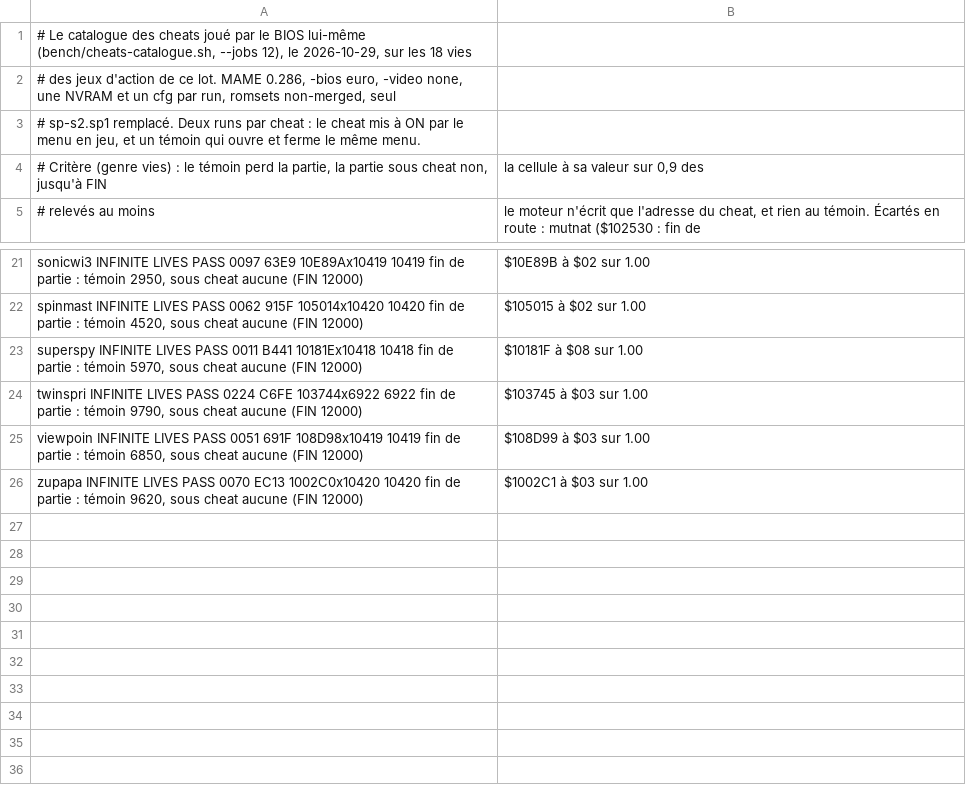
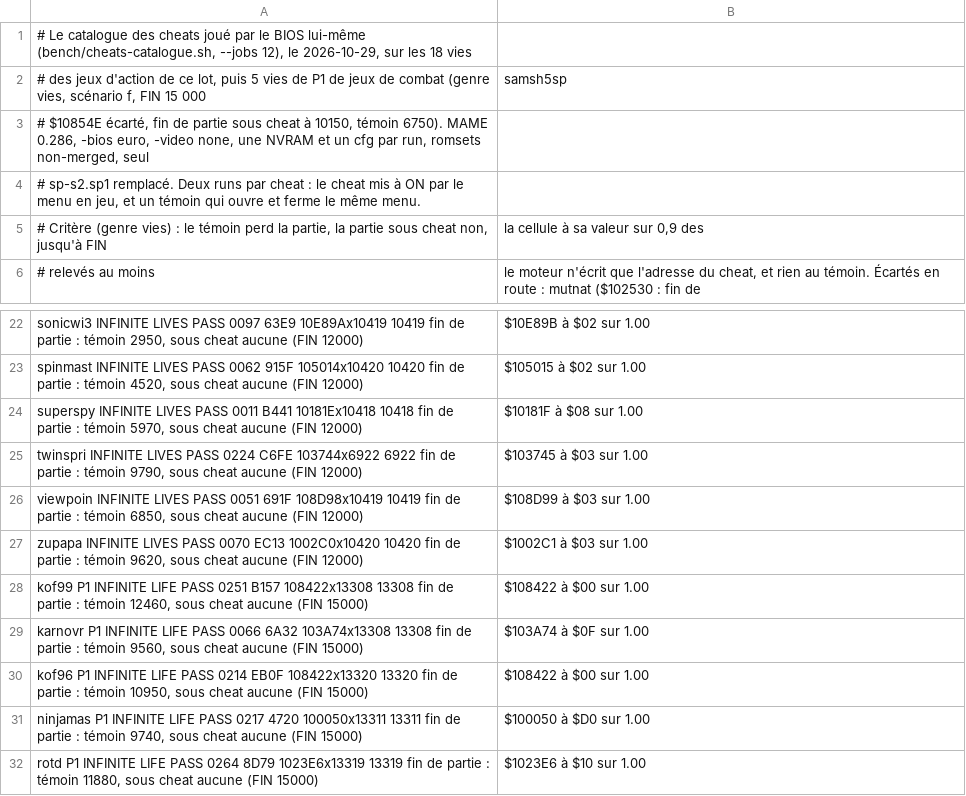
Before and after one commit to lid-labs/NeoGeo-PrivaBIOS, a TSV file: measured/2026-10-29-cheats-catalogue.tsv, drawn as a sheet; only a part is shown, gaps mark what is left out.

```diff
--- a/measured/2026-10-29-cheats-catalogue.tsv
+++ b/measured/2026-10-29-cheats-catalogue.tsv
@@ -1,3 +1,4 @@
 # Le catalogue des cheats joué par le BIOS lui-même (bench/cheats-catalogue.sh, --jobs 12), le 2026-10-29, sur les 18 vies
-# des jeux d'action de ce lot. MAME 0.286, -bios euro, -video none, une NVRAM et un cfg par run, romsets non-merged, seul
+# des jeux d'action de ce lot, puis 5 vies de P1 de jeux de combat (genre vies, scénario f, FIN 15 000 ; samsh5sp
+# $10854E écarté, fin de partie sous cheat à 10150, témoin 6750). MAME 0.286, -bios euro, -video none, une NVRAM et un cfg par run, romsets non-merged, seul
 # sp-s2.sp1 remplacé. Deux runs par cheat : le cheat mis à ON par le menu en jeu, et un témoin qui ouvre et ferme le même menu.
@@ -26 +27,6 @@ viewpoin	INFINITE LIVES	PASS	0051	691F	108D98x10419	10419	fin de partie : témoi
 zupapa	INFINITE LIVES	PASS	0070	EC13	1002C0x10420	10420	fin de partie : témoin 9620, sous cheat aucune (FIN 12000) ; $1002C1 à $03 sur 1.00
+kof99	P1 INFINITE LIFE	PASS	0251	B157	108422x13308	13308	fin de partie : témoin 12460, sous cheat aucune (FIN 15000) ; $108422 à $00 sur 1.00
+karnovr	P1 INFINITE LIFE	PASS	0066	6A32	103A74x13308	13308	fin de partie : témoin 9560, sous cheat aucune (FIN 15000) ; $103A74 à $0F sur 1.00
+kof96	P1 INFINITE LIFE	PASS	0214	EB0F	108422x13320	13320	fin de partie : témoin 10950, sous cheat aucune (FIN 15000) ; $108422 à $00 sur 1.00
+ninjamas	P1 INFINITE LIFE	PASS	0217	4720	100050x13311	13311	fin de partie : témoin 9740, sous cheat aucune (FIN 15000) ; $100050 à $D0 sur 1.00
+rotd	P1 INFINITE LIFE	PASS	0264	8D79	1023E6x13319	13319	fin de partie : témoin 11880, sous cheat aucune (FIN 15000) ; $1023E6 à $10 sur 1.00
```
Also changed, not shown: measured/2026-10-29-cheats-table.tsv, 3 other files.
